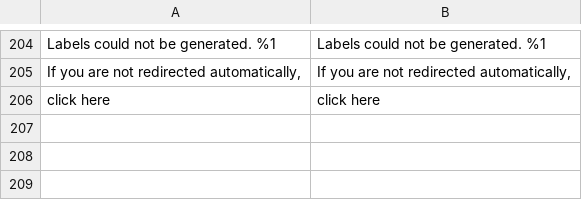
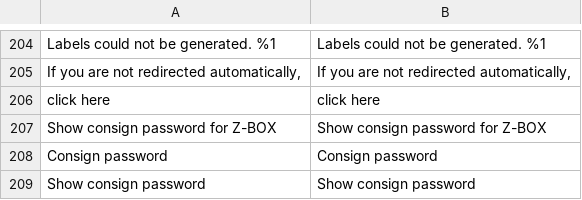
Before and after one commit to Zasilkovna/magento2, a CSV file: Packetery/Checkout/i18n/en_GB.csv, drawn as a sheet; only a part is shown, gaps mark what is left out.

```diff
--- a/Packetery/Checkout/i18n/en_GB.csv
+++ b/Packetery/Checkout/i18n/en_GB.csv
@@ -206 +206,4 @@
 "click here","click here"
+"Show consign password for Z-BOX","Show consign password for Z-BOX"
+"Consign password","Consign password"
+"Show consign password","Show consign password"
```
Also changed, not shown: Packetery/Checkout/i18n/cs_CZ.csv, Packetery/Checkout/i18n/sk_SK.csv, 19 other files.
